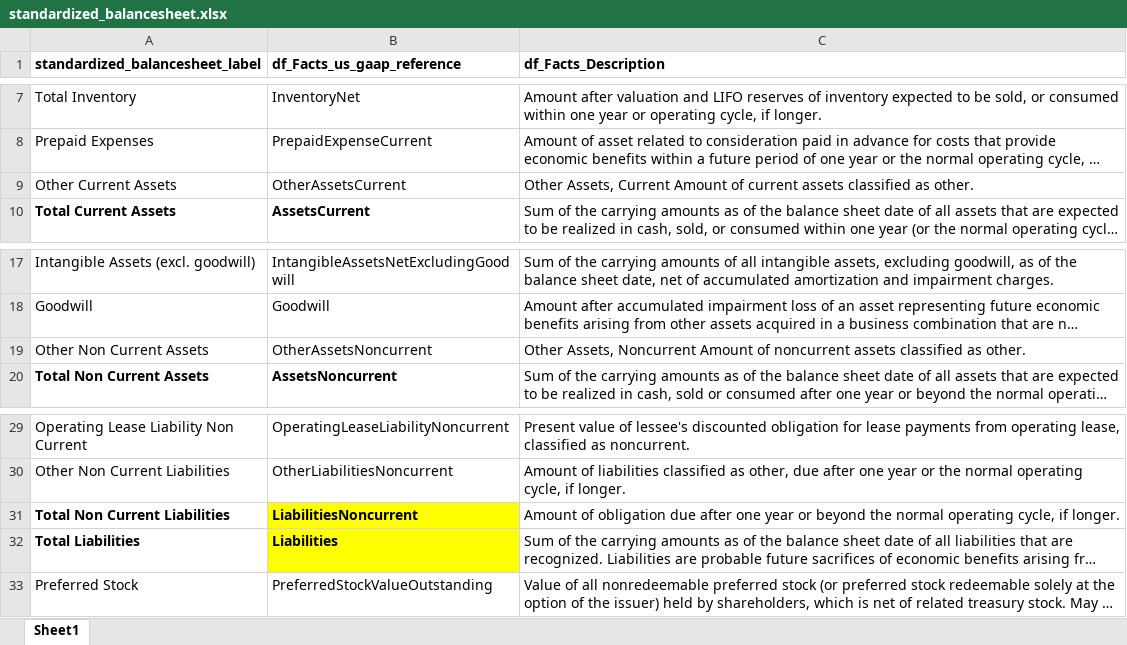
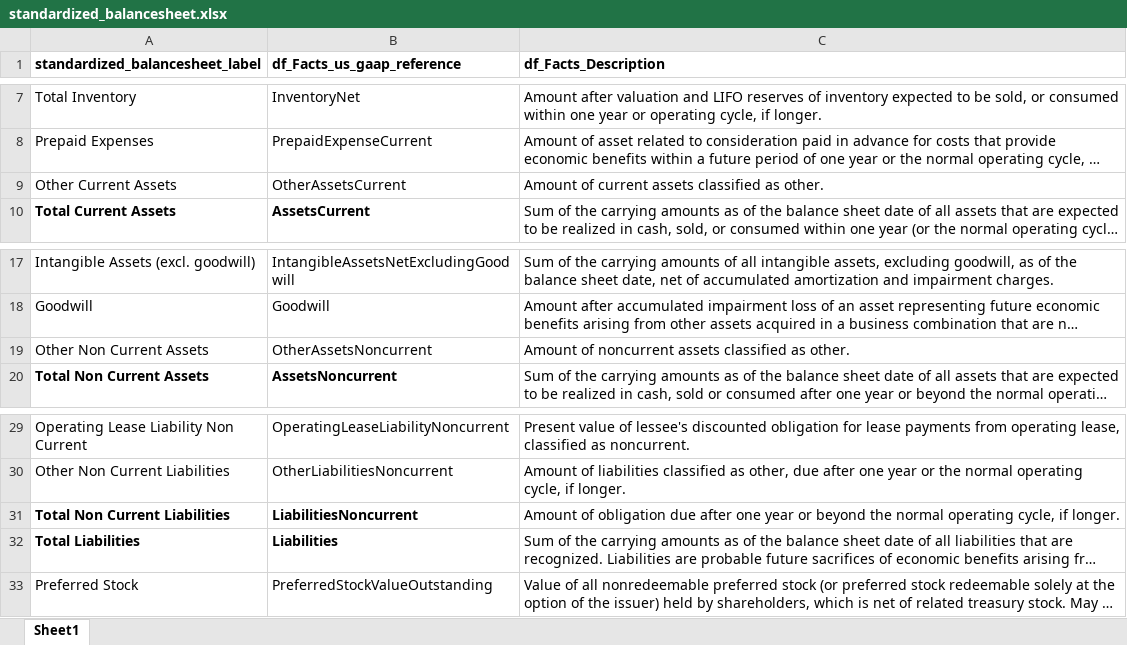
Before and after one commit to gp1981/SEC_data_analysis, an Excel workbook: data/standardized_balancesheet.xlsx, sheet Sheet1, drawn as a sheet; only a part is shown, gaps mark what is left out; long unchanged cells end in …; values as stored, in another font and other column widths than the file's, no borders; the diff names each change by its address in the sheet, - before the commit and + after, or states it on an @@ line.

Commit message:
df_std_BS - enhancement
Improved cleaning data, filtering missing data

```diff
--- a/data/standardized_balancesheet.xlsx (sheet Sheet1)
+++ b/data/standardized_balancesheet.xlsx (sheet Sheet1)
-C9 (df_Facts_Description): Other Assets, Current Amount of…
+C9 (df_Facts_Description): Amount of…
-C19 (df_Facts_Description): Other Assets, Noncurrent Amount of…
+C19 (df_Facts_Description): Amount of…
-B31:B32 fill: #FFFF00
+B31:B32 fill: none
```
Also changed, not shown: 5 other files.
